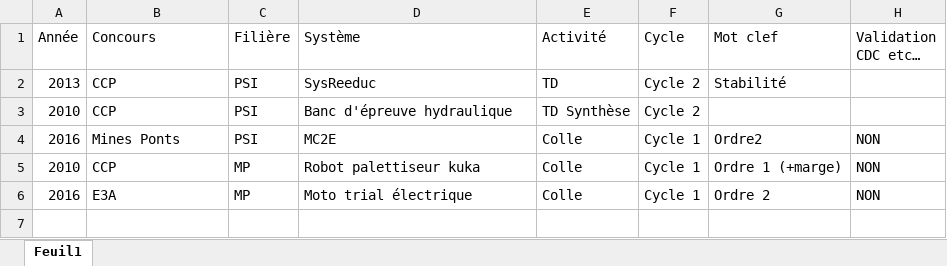
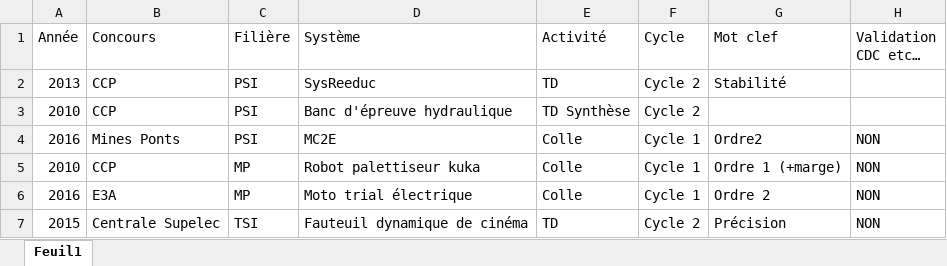
Before and after one commit to xpessoles/PSI, an Excel workbook: BilanSujets_XP.xlsx, sheet Feuil1, drawn as a sheet; values as stored, in another font and other column widths than the file's, no borders; the diff names each change by its address in the sheet, - before the commit and + after, or states it on an @@ line.

Commit message:
MAJ ?

```diff
--- a/BilanSujets_XP.xlsx (sheet Feuil1)
+++ b/BilanSujets_XP.xlsx (sheet Feuil1)
+row 7: 2015 | Centrale Supelec | TSI | Fauteuil dynamique de cinéma | TD | Cycle 2 | Précision | NON
```
